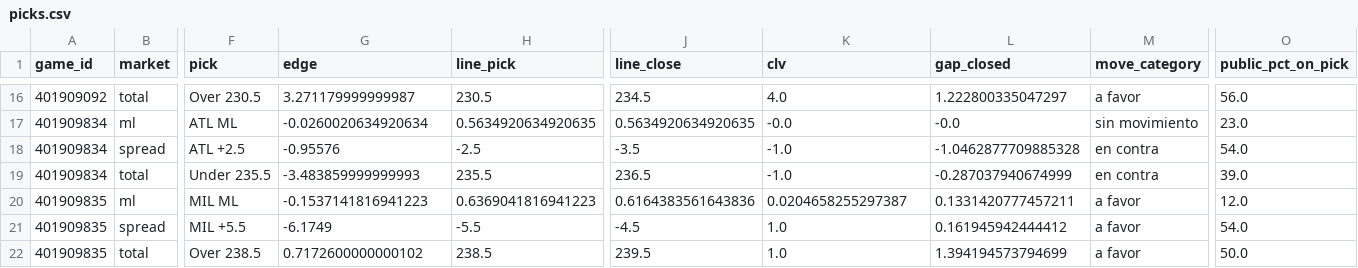
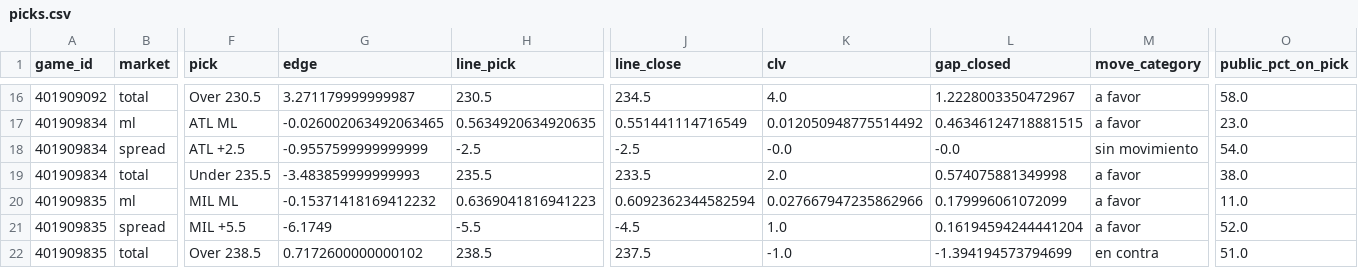
Before and after one commit to DaveBarracuda/nba-quant, a CSV file: ledger/picks.csv, drawn as a sheet; only a part is shown, gaps mark what is left out; the diff covers the shown part only; the diff names each change by its address in the sheet, - before the commit and + after, or states it on an @@ line.

Commit message:
chore(ledger): picks al 2026-10-21

```diff
--- a/ledger/picks.csv
+++ b/ledger/picks.csv
-L16 (gap_closed): 1.222800335047297
+L16 (gap_closed): 1.2228003350472967
-O16 (public_pct_on_pick): 56.0
+O16 (public_pct_on_pick): 58.0
-G17 (edge): -0.0260020634920634
+G17 (edge): -0.026002063492063465
-J17 (line_close): 0.5634920634920635
+J17 (line_close): 0.551441114716549
-K17 (clv): -0.0
+K17 (clv): 0.012050948775514492
-L17 (gap_closed): -0.0
+L17 (gap_closed): 0.46346124718881515
-M17 (move_category): sin movimiento
+M17 (move_category): a favor
-G18 (edge): -0.95576
+G18 (edge): -0.9557599999999999
-J18 (line_close): -3.5
+J18 (line_close): -2.5
-K18 (clv): -1.0
+K18 (clv): -0.0
-L18 (gap_closed): -1.0462877709885328
+L18 (gap_closed): -0.0
-M18 (move_category): en contra
+M18 (move_category): sin movimiento
-J19 (line_close): 236.5
+J19 (line_close): 233.5
-K19 (clv): -1.0
+K19 (clv): 2.0
-L19 (gap_closed): -0.287037940674999
+L19 (gap_closed): 0.574075881349998
-M19 (move_category): en contra
+M19 (move_category): a favor
-O19 (public_pct_on_pick): 39.0
+O19 (public_pct_on_pick): 38.0
-G20 (edge): -0.1537141816941223
+G20 (edge): -0.15371418169412232
-J20 (line_close): 0.6164383561643836
+J20 (line_close): 0.6092362344582594
-K20 (clv): 0.0204658255297387
+K20 (clv): 0.027667947235862966
-L20 (gap_closed): 0.1331420777457211
+L20 (gap_closed): 0.179996061072099
-O20 (public_pct_on_pick): 12.0
+O20 (public_pct_on_pick): 11.0
-L21 (gap_closed): 0.161945942444412
+L21 (gap_closed): 0.16194594244441204
-O21 (public_pct_on_pick): 54.0
+O21 (public_pct_on_pick): 52.0
-J22 (line_close): 239.5
+J22 (line_close): 237.5
-K22 (clv): 1.0
+K22 (clv): -1.0
-L22 (gap_closed): 1.394194573794699
+L22 (gap_closed): -1.394194573794699
-M22 (move_category): a favor
+M22 (move_category): en contra
-O22 (public_pct_on_pick): 50.0
+O22 (public_pct_on_pick): 51.0
```
Also changed, not shown: 121 edited cells elsewhere in this file, ledger/summary.csv, 1 other file.
